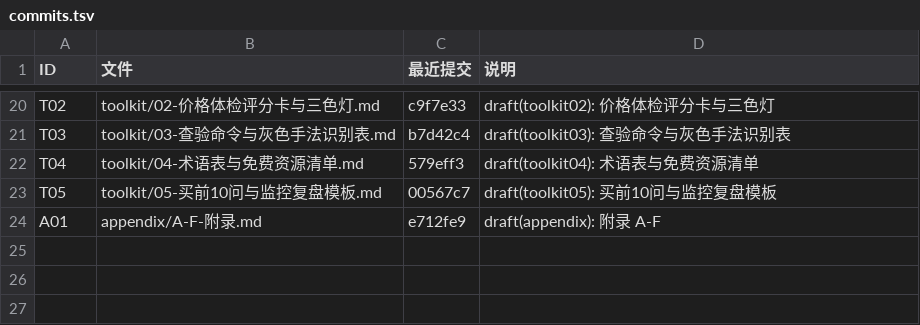
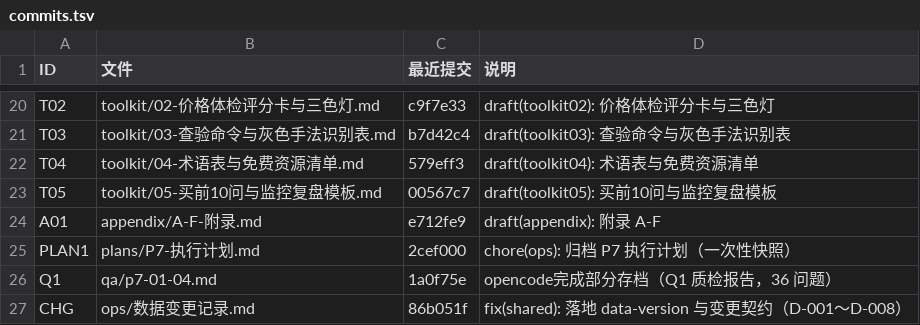
Before and after one commit to foreverturning/how-to-choice-vps, a TSV file: ops/commits.tsv, drawn as a sheet; only a part is shown, gaps mark what is left out.

```diff
--- a/ops/commits.tsv
+++ b/ops/commits.tsv
@@ -24 +24,4 @@ T05	toolkit/05-买前10问与监控复盘模板.md	00567c7	draft(toolkit05): 买
 A01	appendix/A-F-附录.md	e712fe9	draft(appendix): 附录 A-F
+PLAN1	plans/P7-执行计划.md	2cef000	chore(ops): 归档 P7 执行计划（一次性快照）
+Q1	qa/p7-01-04.md	1a0f75e	opencode完成部分存档（Q1 质检报告，36 问题）
+CHG	ops/数据变更记录.md	86b051f	fix(shared): 落地 data-version 与变更契约（D-001～D-008）
```
Also changed, not shown: 1 other file.
